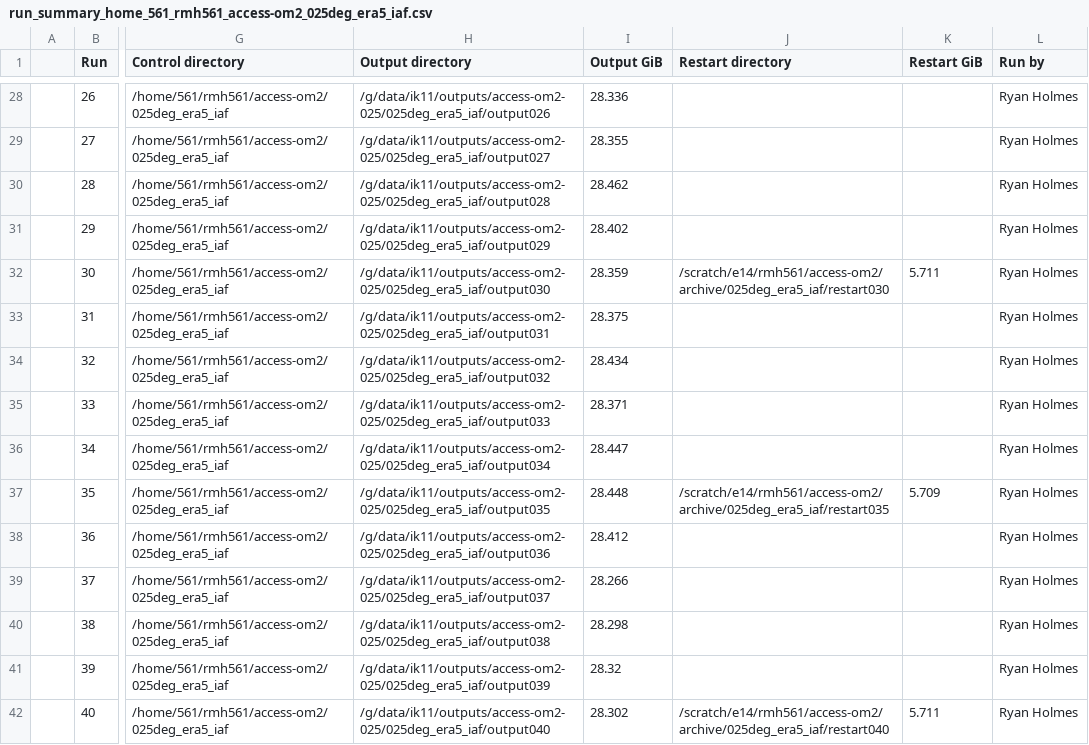
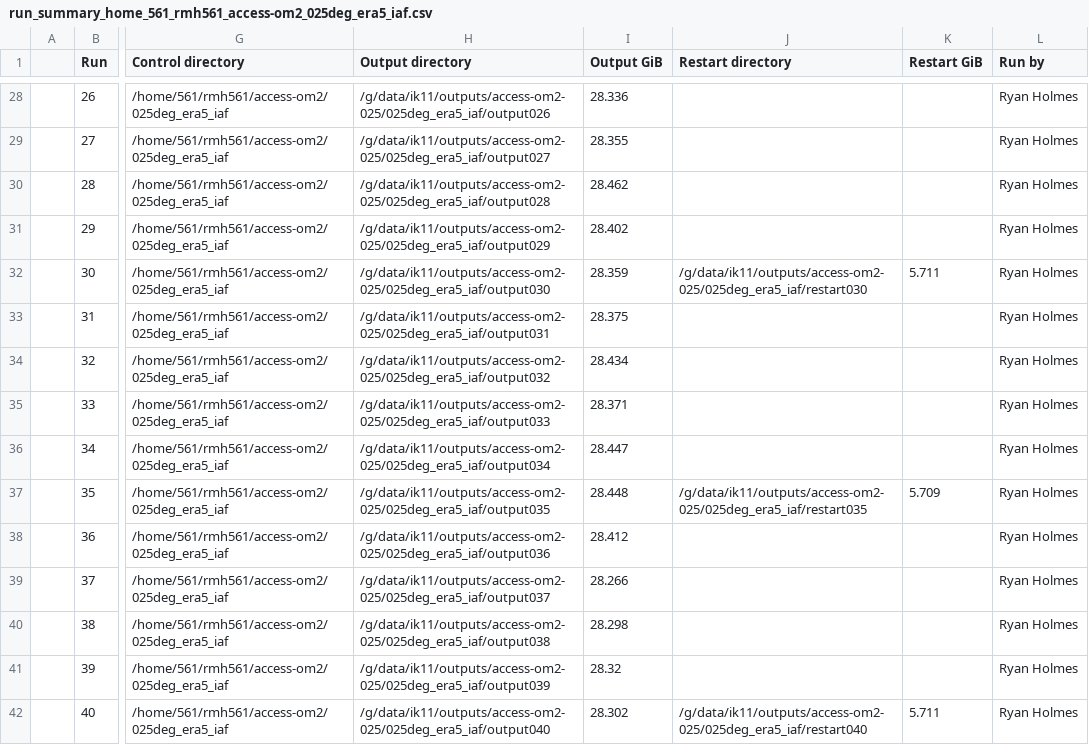
Before and after one commit to rmholmes/025deg_era5_iaf, a CSV file: run_summary_home_561_rmh561_access-om2_025deg_era5_iaf.csv, drawn as a sheet; only a part is shown, gaps mark what is left out; the diff covers the shown part only; the diff names each change by its address in the sheet, - before the commit and + after, or states it on an @@ line.

```diff
--- a/run_summary_home_561_rmh561_access-om2_025deg_era5_iaf.csv
+++ b/run_summary_home_561_rmh561_access-om2_025deg_era5_iaf.csv
-J32 (Restart directory): /scratch/e14/rmh561/access-om2/archive/025deg_era5_iaf/restart030
+J32 (Restart directory): /g/data/ik11/outputs/access-om2-025/025deg_era5_iaf/restart030
-J37 (Restart directory): /scratch/e14/rmh561/access-om2/archive/025deg_era5_iaf/restart035
+J37 (Restart directory): /g/data/ik11/outputs/access-om2-025/025deg_era5_iaf/restart035
-J42 (Restart directory): /scratch/e14/rmh561/access-om2/archive/025deg_era5_iaf/restart040
+J42 (Restart directory): /g/data/ik11/outputs/access-om2-025/025deg_era5_iaf/restart040
```
Also changed, not shown: 19 edited cells elsewhere in this file.
